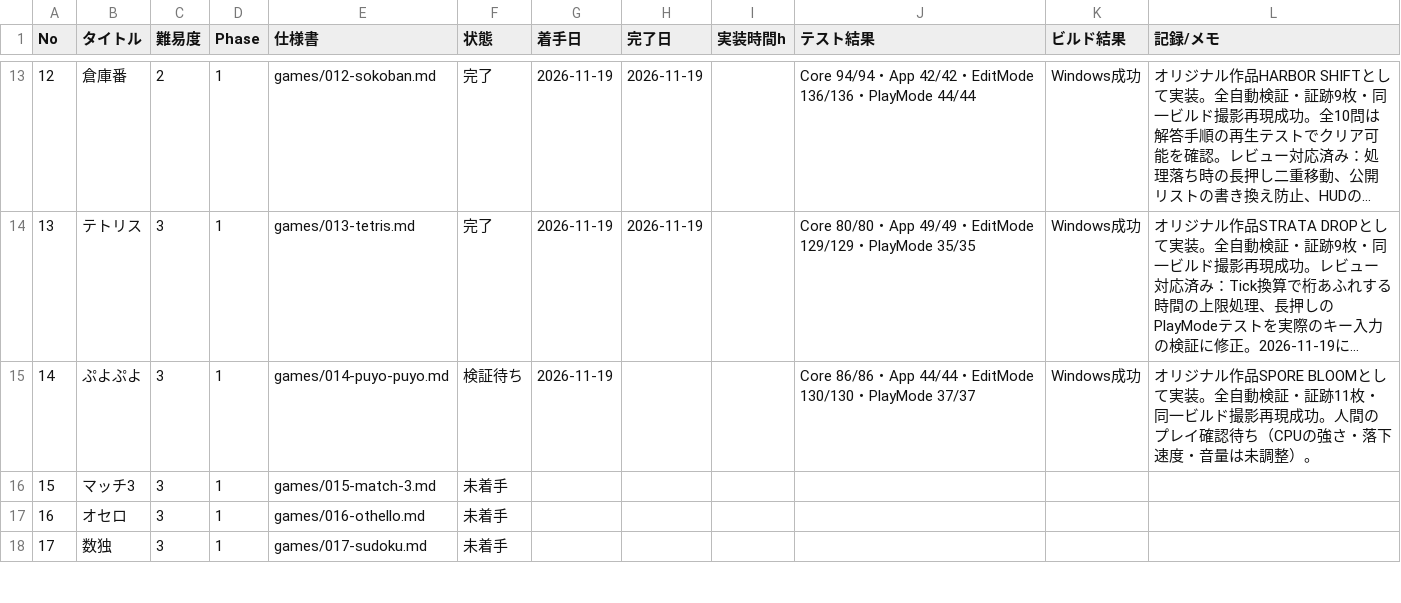
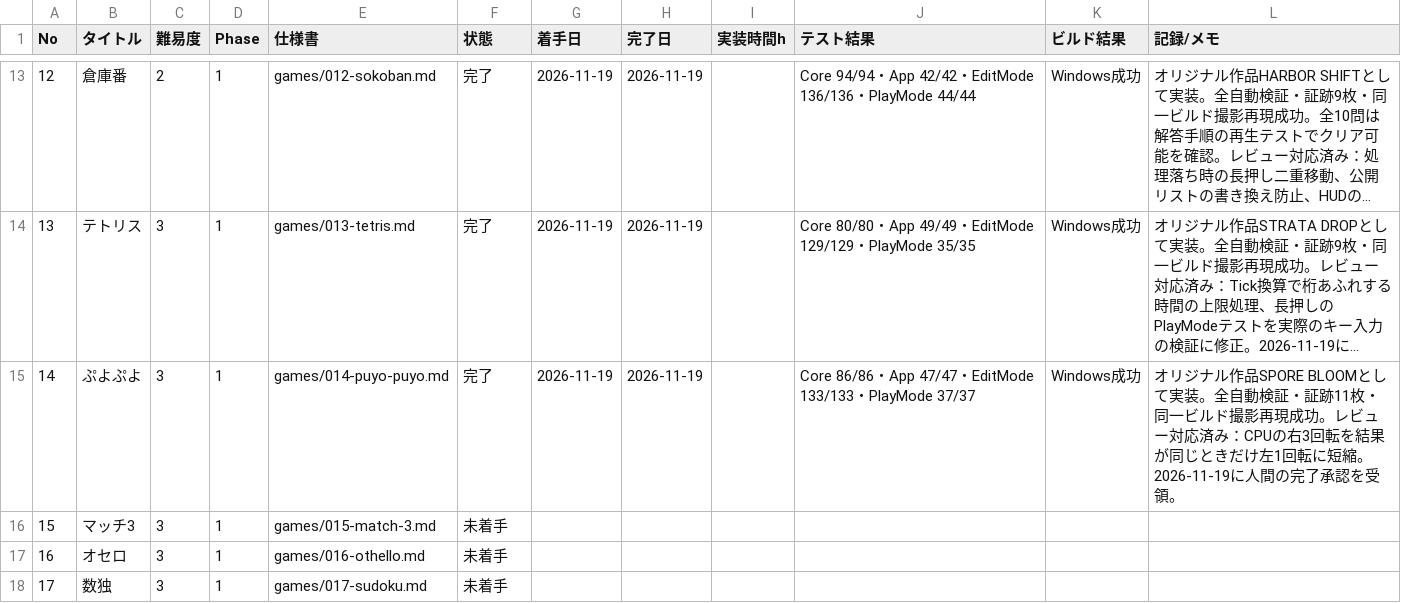
Before and after one commit to srndpty/unity-100games, a CSV file: plan/progress.csv, drawn as a sheet; only a part is shown, gaps mark what is left out; long unchanged cells end in …; the diff names each change by its address in the sheet, - before the commit and + after, or states it on an @@ line.

```diff
--- a/plan/progress.csv
+++ b/plan/progress.csv
-F15 (状態): 検証待ち
+F15 (状態): 完了
-H15 (完了日): (empty)
+H15 (完了日): 2026-11-19
-J15 (テスト結果): …・App 44/44・EditMode 130/130・PlayMode…
+J15 (テスト結果): …・App 47/47・EditMode 133/133・PlayMode…
-L15 (記録/メモ): …現成功。人間のプレイ確認待ち（CPUの強さ・落下速度・音量は未調整）。
+L15 (記録/メモ): …現成功。レビュー対応済み：CPUの右3回転を結果が同じときだけ左1回転に短縮。2026-11-19に人間の完了承認を受領。
```
Also changed, not shown: 8 other files.
